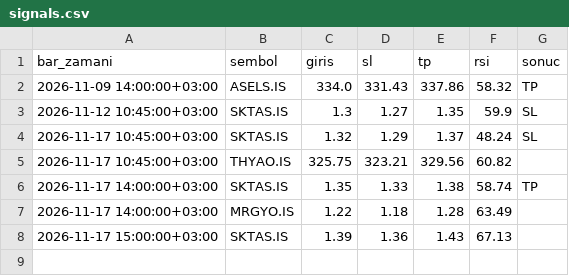
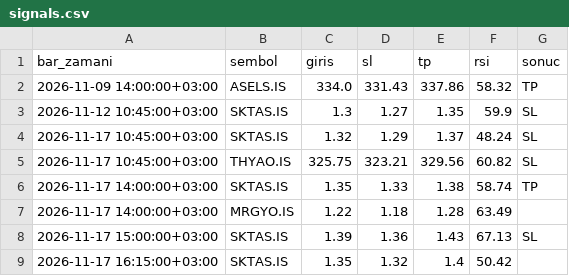
Before and after one commit to sbsdesen-boop/borsa-bot, a CSV file: signals.csv, drawn as a sheet.

Commit message:
sinyal logu güncellendi

```diff
--- a/signals.csv
+++ b/signals.csv
@@ -4,5 +4,6 @@ bar_zamani,sembol,giris,sl,tp,rsi,sonuc
 2026-11-17 10:45:00+03:00,SKTAS.IS,1.32,1.29,1.37,48.24,SL
-2026-11-17 10:45:00+03:00,THYAO.IS,325.75,323.21,329.56,60.82,
+2026-11-17 10:45:00+03:00,THYAO.IS,325.75,323.21,329.56,60.82,SL
 2026-11-17 14:00:00+03:00,SKTAS.IS,1.35,1.33,1.38,58.74,TP
 2026-11-17 14:00:00+03:00,MRGYO.IS,1.22,1.18,1.28,63.49,
-2026-11-17 15:00:00+03:00,SKTAS.IS,1.39,1.36,1.43,67.13,
+2026-11-17 15:00:00+03:00,SKTAS.IS,1.39,1.36,1.43,67.13,SL
+2026-11-17 16:15:00+03:00,SKTAS.IS,1.35,1.32,1.4,50.42,
```
